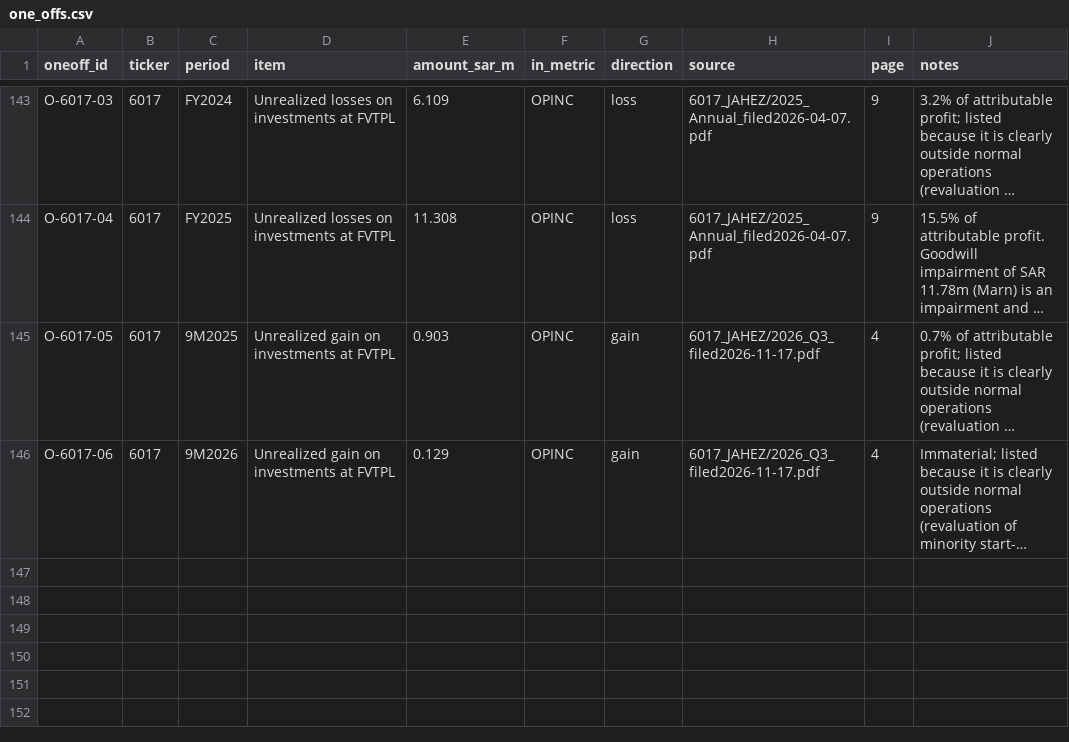
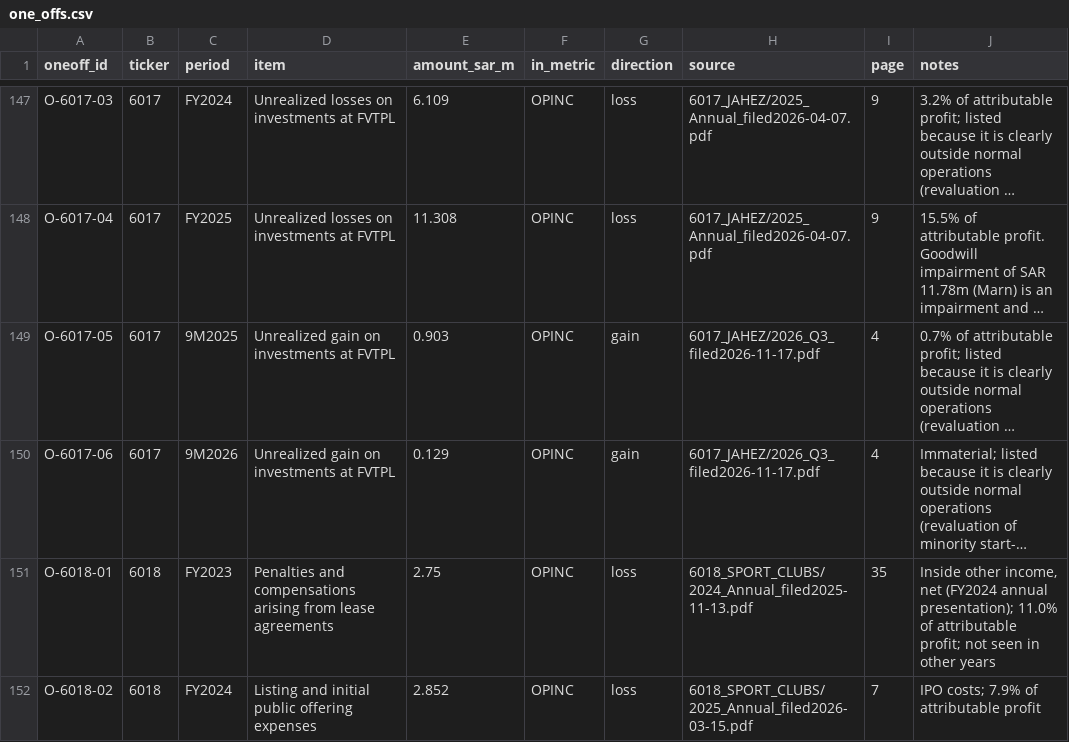
Before and after one commit to KhalidAba94/Test, a CSV file: sector-analysis/sets/seven/data/one_offs.csv, drawn as a sheet; only a part is shown, gaps mark what is left out; long unchanged cells end in …; the diff covers the shown part only; the diff names each change by its address in the sheet, - before the commit and + after, or states it on an @@ line.

```diff
--- a/sector-analysis/sets/seven/data/one_offs.csv
+++ b/sector-analysis/sets/seven/data/one_offs.csv
+row 151: O-6018-01 | 6018 | FY2023 | Penalties and compensations arising from lease agreements | 2.75 | OPINC | loss | 6018_SPORT_CLUBS/2024_Annual_filed2025-11-13.pdf | 35 | Inside other income, net (FY2024 annual presentation); 11.0% of attributable profit; not seen in other years
+row 152: O-6018-02 | 6018 | FY2024 | Listing and initial public offering expenses | 2.852 | OPINC | loss | 6018_SPORT_CLUBS/2025_Annual_filed2026-03-15.pdf | 7 | IPO costs; 7.9% of attributable profit
```
Also changed, not shown: 6 added rows elsewhere in this file, sector-analysis/sets/seven/data/coverage.csv, sector-analysis/sets/seven/data/seven_fnb/facts.csv, 26 other files.
